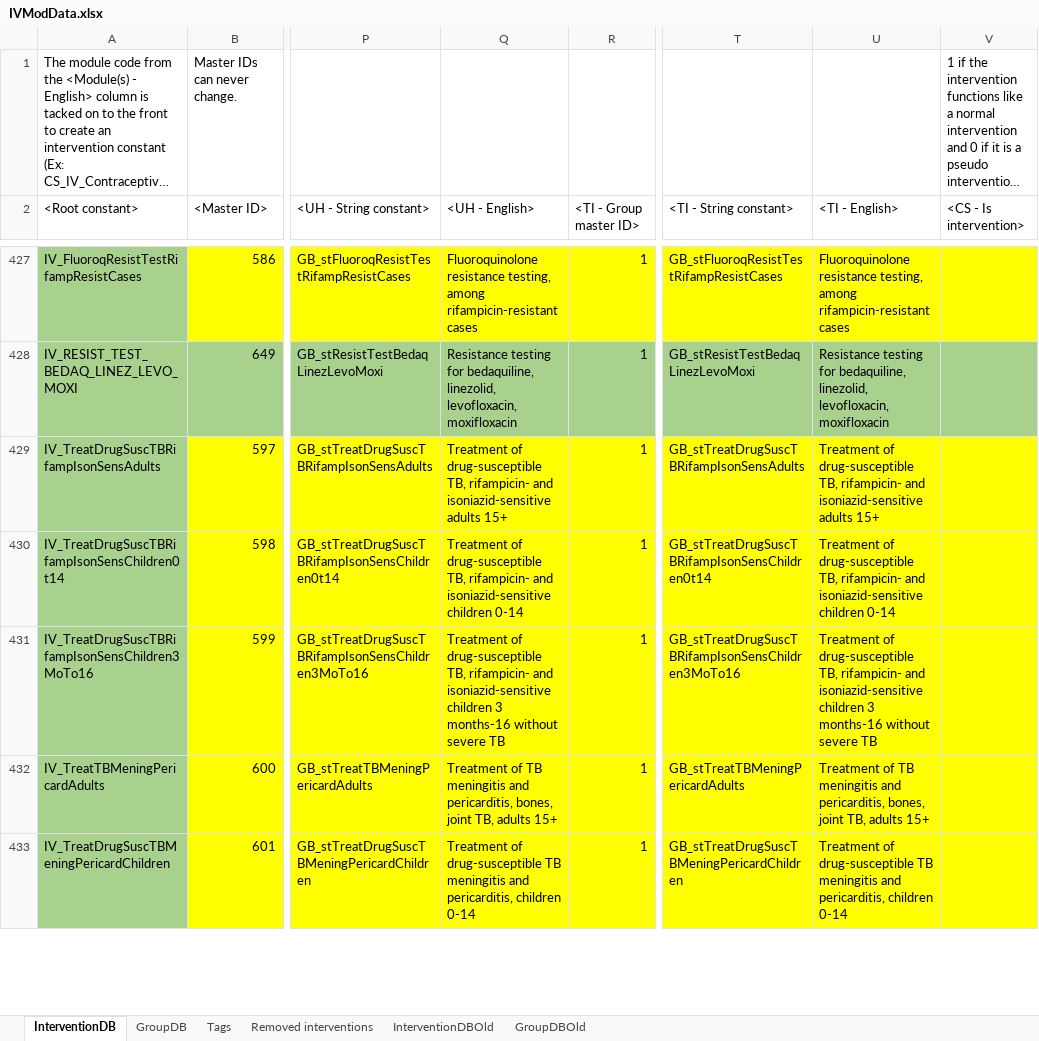
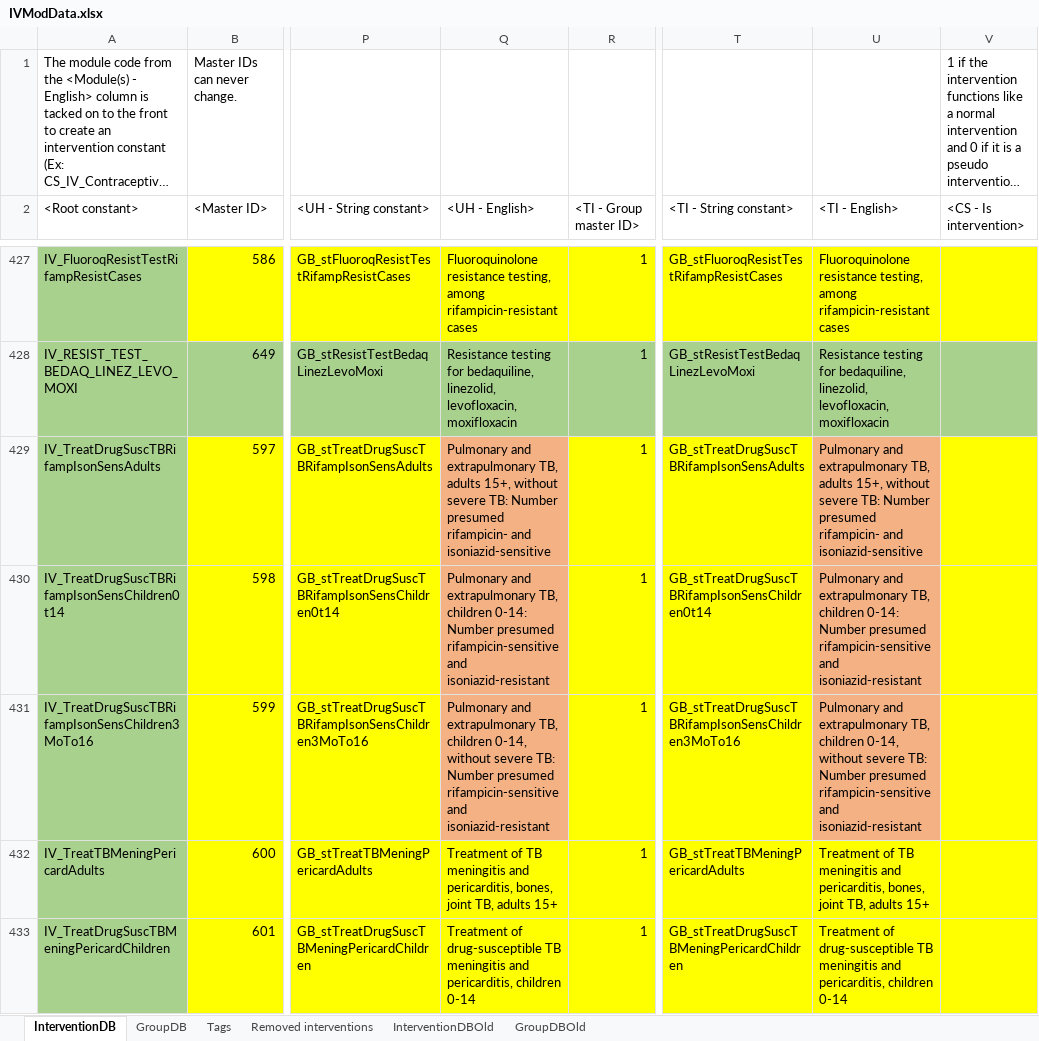
Before and after one commit to AvenirHealth-org/SpectrumWebDefaultData, an Excel workbook: SourceData/interventions/IVModData.xlsx, sheet InterventionDB, drawn as a sheet; only a part is shown, gaps mark what is left out; long unchanged cells end in …; values as stored, in another font and other column widths than the file's, no borders; conditional formats not drawn; the diff names each change by its address in the sheet, - before the commit and + after, or states it on an @@ line.

```diff
--- a/SourceData/interventions/IVModData.xlsx (sheet InterventionDB)
+++ b/SourceData/interventions/IVModData.xlsx (sheet InterventionDB)
-Q429 (<UH - English>): Treatment of drug-susceptible TB, rifampicin- and isoniazid-sensitive adults 15+
+Q429 (<UH - English>): Pulmonary and extrapulmonary TB, adults 15+, without severe TB: Number presumed rifampicin- and isoniazid-sensitive
-Q429:Q431 fill: #FFFF00
+Q429:Q431 fill: #F4B183
-U429 (<TI - English>): Treatment of drug-susceptible TB, rifampicin- and isoniazid-sensitive adults 15+
+U429 (<TI - English>): Pulmonary and extrapulmonary TB, adults 15+, without severe TB: Number presumed rifampicin- and isoniazid-sensitive
-U429:U431 fill: #FFFF00
+U429:U431 fill: #F4B183
-Q430 (<UH - English>): Treatment of drug-susceptible TB, rifampicin- and isoniazid-sensitive children 0-14
+Q430 (<UH - English>): Pulmonary and extrapulmonary TB, children 0-14: Number presumed rifampicin-sensitive and isoniazid-resistant
-U430 (<TI - English>): Treatment of drug-susceptible TB, rifampicin- and isoniazid-sensitive children 0-14
+U430 (<TI - English>): Pulmonary and extrapulmonary TB, children 0-14: Number presumed rifampicin-sensitive and isoniazid-resistant
-Q431 (<UH - English>): Treatment of drug-susceptible TB, rifampicin- and isoniazid-sensitive children 3 months-16 without severe TB
+Q431 (<UH - English>): Pulmonary and extrapulmonary TB, children 0-14, without severe TB: Number presumed rifampicin-sensitive and isoniazid-resistant
-U431 (<TI - English>): Treatment of drug-susceptible TB, rifampicin- and isoniazid-sensitive children 3 months-16 without severe TB
+U431 (<TI - English>): Pulmonary and extrapulmonary TB, children 0-14, without severe TB: Number presumed rifampicin-sensitive and isoniazid-resistant
```
Also changed, not shown: SourceData/programmecosting/PCModData.xlsx, 2 other files.
